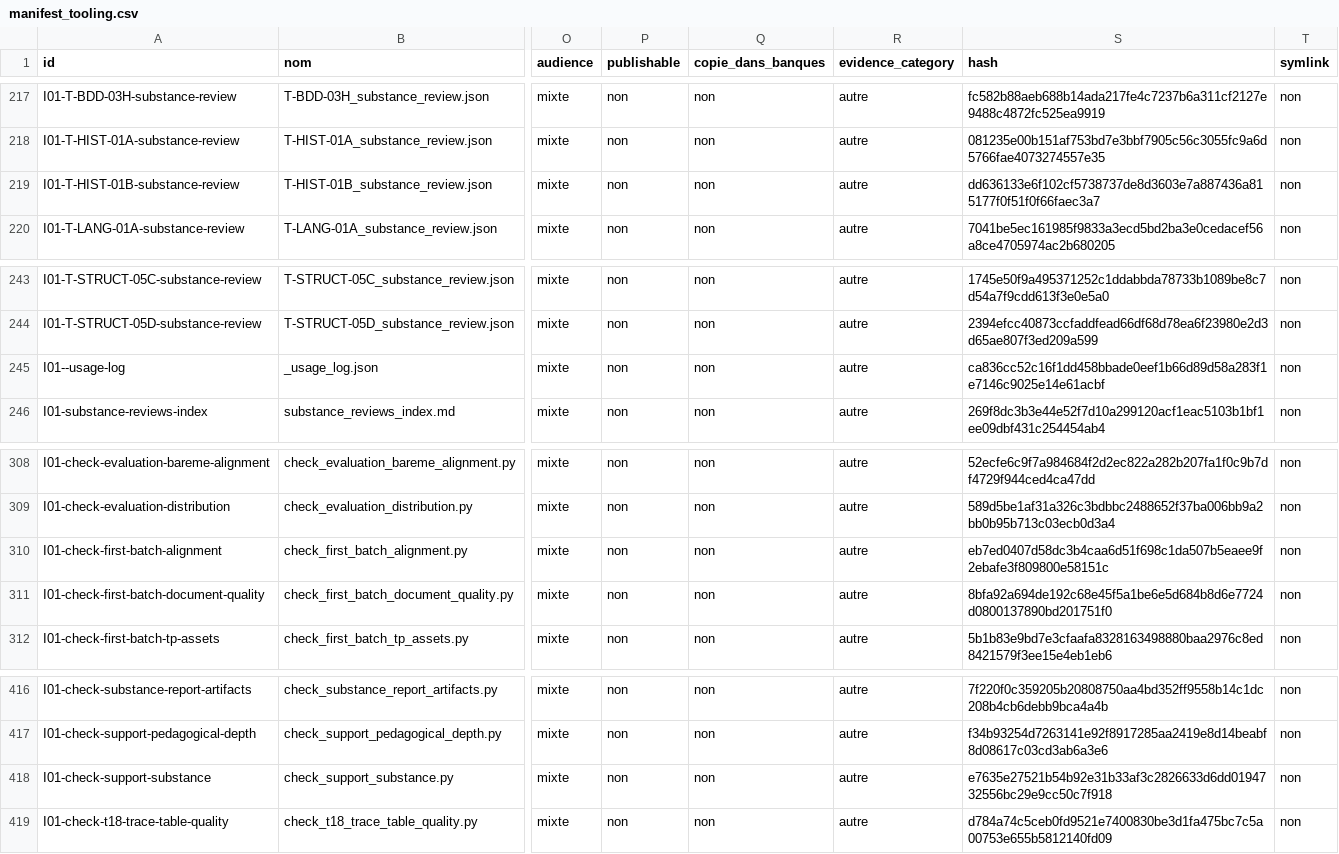
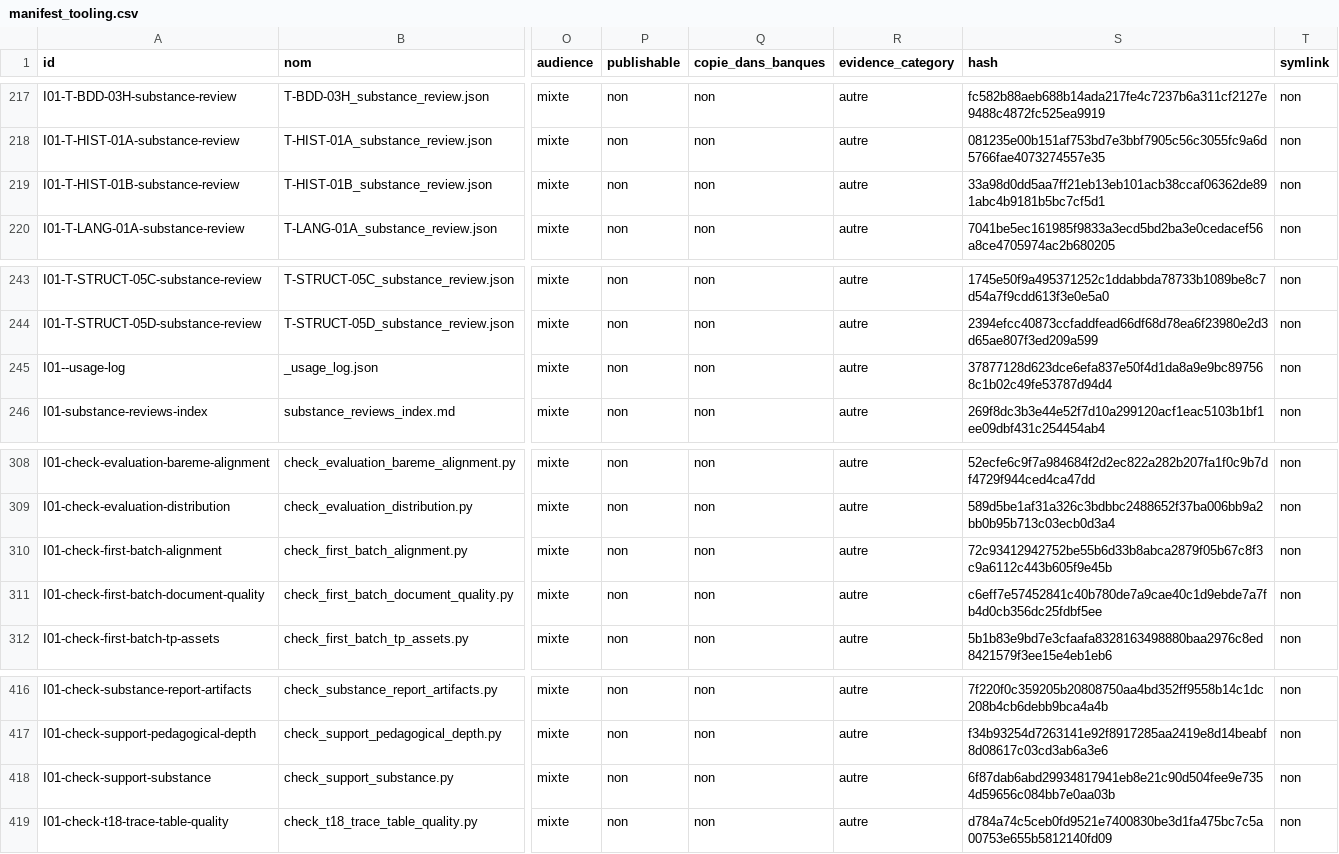
Before and after one commit to cyranoaladin/NSI, a CSV file: manifest_tooling.csv, drawn as a sheet; only a part is shown, gaps mark what is left out; the diff names each change by its address in the sheet, - before the commit and + after, or states it on an @@ line.

```diff
--- a/manifest_tooling.csv
+++ b/manifest_tooling.csv
-S219 (hash): dd636133e6f102cf5738737de8d3603e7a887436a815177f0f51f0f66faec3a7
+S219 (hash): 33a98d0dd5aa7ff21eb13eb101acb38ccaf06362de891abc4b9181b5bc7cf5d1
-S245 (hash): ca836cc52c16f1dd458bbade0eef1b66d89d58a283f1e7146c9025e14e61acbf
+S245 (hash): 37877128d623dce6efa837e50f4d1da8a9e9bc897568c1b02c49fe53787d94d4
-S310 (hash): eb7ed0407d58dc3b4caa6d51f698c1da507b5eaee9f2ebafe3f809800e58151c
+S310 (hash): 72c93412942752be55b6d33b8abca2879f05b67c8f3c9a6112c443b605f9e45b
-S311 (hash): 8bfa92a694de192c68e45f5a1be6e5d684b8d6e7724d0800137890bd201751f0
+S311 (hash): c6eff7e57452841c40b780de7a9cae40c1d9ebde7a7fb4d0cb356dc25fdbf5ee
-S418 (hash): e7635e27521b54b92e31b33af3c2826633d6dd0194732556bc29e9cc50c7f918
+S418 (hash): 6f87dab6abd29934817941eb8e21c90d504fee9e7354d59656c084bb7e0aa03b
```
Also changed, not shown: manifest.csv, 11 other files.
